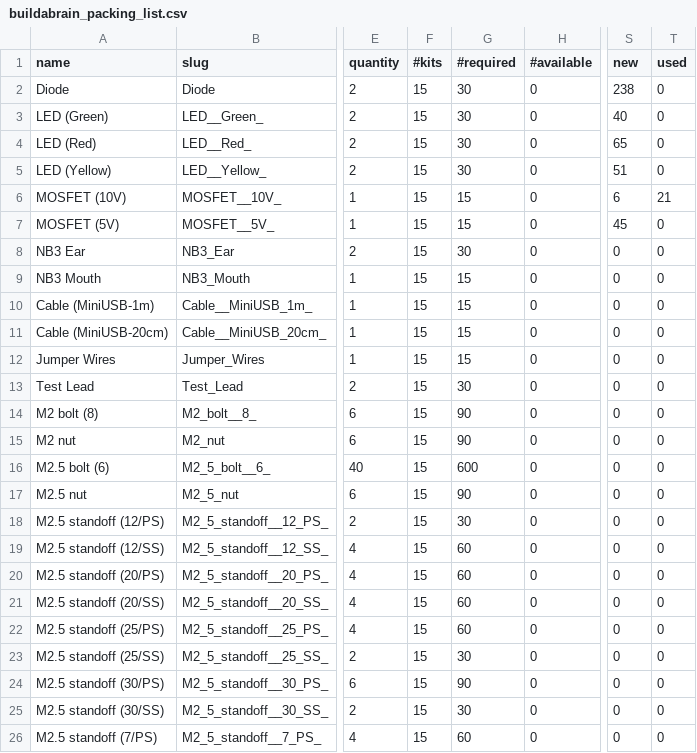
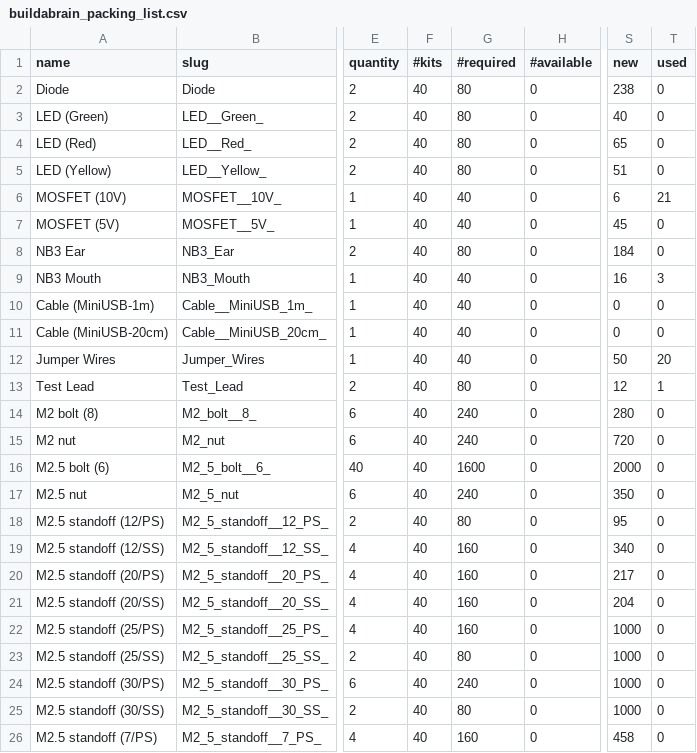
Before and after one commit to NoBlackBoxes/LastBlackBox, a CSV file: course/_resources/materials/packing/buildabrain_packing_list.csv, drawn as a sheet; only a part is shown, gaps mark what is left out; the diff covers the shown part only; the diff names each change by its address in the sheet, - before the commit and + after, or states it on an @@ line.

```diff
--- a/course/_resources/materials/packing/buildabrain_packing_list.csv
+++ b/course/_resources/materials/packing/buildabrain_packing_list.csv
-F2:F26 (#kits): 15
+F2:F26 (#kits): 40
-G2:G5 (#required): 30
+G2:G5 (#required): 80
-G6:G7 (#required): 15
+G6:G7 (#required): 40
-G8 (#required): 30
+G8 (#required): 80
-S8 (new): 0
+S8 (new): 184
-G9:G12 (#required): 15
+G9:G12 (#required): 40
-S9 (new): 0
+S9 (new): 16
-T9 (used): 0
+T9 (used): 3
-S12 (new): 0
+S12 (new): 50
-T12 (used): 0
+T12 (used): 20
-G13 (#required): 30
+G13 (#required): 80
-S13 (new): 0
+S13 (new): 12
-T13 (used): 0
+T13 (used): 1
-G14:G15 (#required): 90
+G14:G15 (#required): 240
-S14 (new): 0
+S14 (new): 280
-S15 (new): 0
+S15 (new): 720
-G16 (#required): 600
+G16 (#required): 1600
-S16 (new): 0
+S16 (new): 2000
-G17 (#required): 90
+G17 (#required): 240
-S17 (new): 0
+S17 (new): 350
-G18 (#required): 30
+G18 (#required): 80
-S18 (new): 0
+S18 (new): 95
-G19:G22 (#required): 60
+G19:G22 (#required): 160
-S19 (new): 0
+S19 (new): 340
-S20 (new): 0
+S20 (new): 217
-S21 (new): 0
+S21 (new): 204
-S22:S25 (new): 0
+S22:S25 (new): 1000
-G23 (#required): 30
+G23 (#required): 80
-G24 (#required): 90
+G24 (#required): 240
-G25 (#required): 30
+G25 (#required): 80
-G26 (#required): 60
+G26 (#required): 160
-S26 (new): 0
+S26 (new): 458
```
Also changed, not shown: 125 edited cells elsewhere in this file, course/_resources/materials/BOM/bootcamp_BOM.csv, course/_resources/materials/BOM/buildabrain_BOM.csv, 7 other files.
